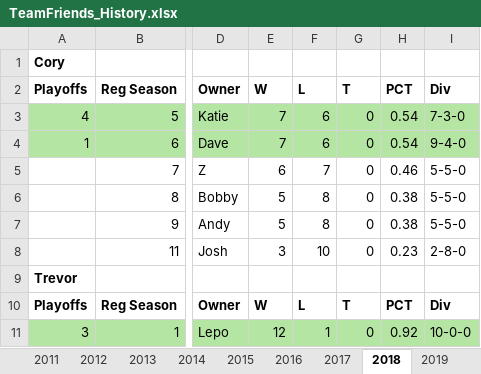
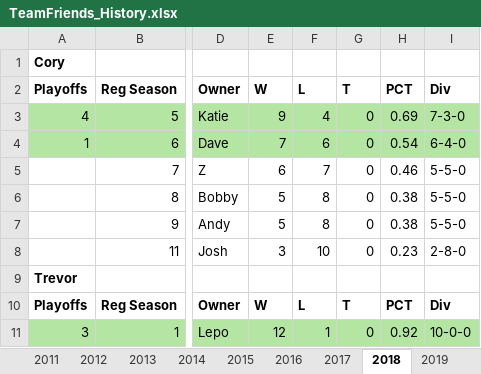
Before and after one commit to patodro/TeamFriendsFantasy, an Excel workbook: TeamFriends_History.xlsx, sheet 2018, drawn as a sheet; only a part is shown, gaps mark what is left out; values as stored, in another font and other column widths than the file's, no borders; the diff names each change by its address in the sheet, - before the commit and + after, or states it on an @@ line.

```diff
--- a/TeamFriends_History.xlsx (sheet 2018)
+++ b/TeamFriends_History.xlsx (sheet 2018)
-E3: 7
+E3: 9
-F3: 6
+F3: 4
-H3: 0.54
+H3: 0.69
-I4: 9-4-0
+I4: 6-4-0
```
Also changed, not shown: sheet Managers, sheet 2025.
